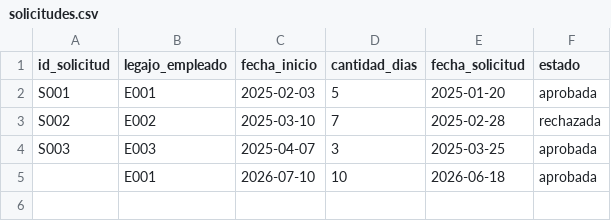
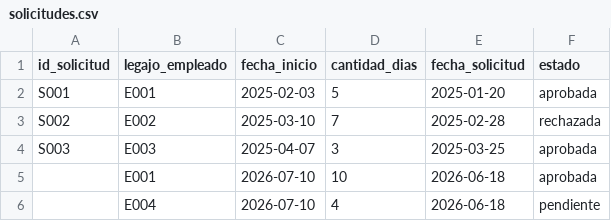
Before and after one commit to sofisachetti/TPI-OE-Chatbot, a CSV file: solicitudes.csv, drawn as a sheet; the diff names each change by its address in the sheet, - before the commit and + after, or states it on an @@ line.

Commit message:
Fix: error de validacion en generar_id_solicitudes(), errores de tipeo en menu()

```diff
--- a/solicitudes.csv
+++ b/solicitudes.csv
+row 6:  | E004 | 2026-07-10 | 4 | 2026-06-18 | pendiente
```
Also changed, not shown: 1 other file.
